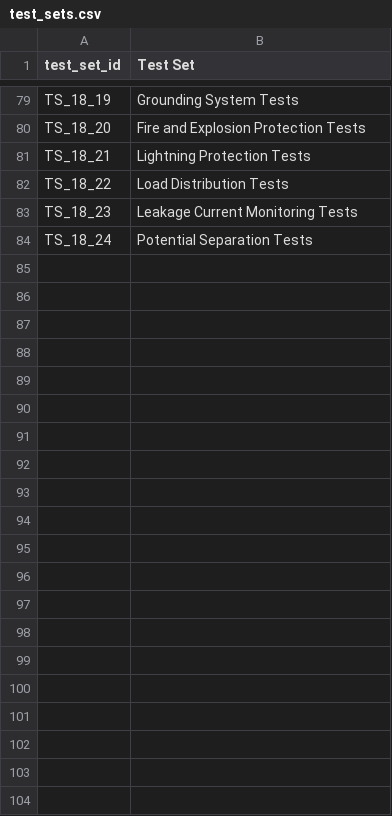
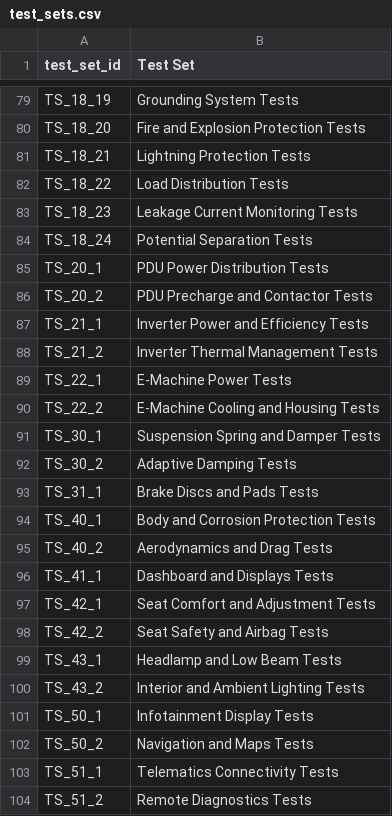
Before and after one commit to neo4j-partners/neo4j-aws-manufacturing, a CSV file: TransformedData/test_sets.csv, drawn as a sheet; only a part is shown, gaps mark what is left out.

```diff
--- a/TransformedData/test_sets.csv
+++ b/TransformedData/test_sets.csv
@@ -84 +84,21 @@ TS_18_23,Leakage Current Monitoring Tests
 TS_18_24,Potential Separation Tests
+TS_20_1,PDU Power Distribution Tests
+TS_20_2,PDU Precharge and Contactor Tests
+TS_21_1,Inverter Power and Efficiency Tests
+TS_21_2,Inverter Thermal Management Tests
+TS_22_1,E-Machine Power Tests
+TS_22_2,E-Machine Cooling and Housing Tests
+TS_30_1,Suspension Spring and Damper Tests
+TS_30_2,Adaptive Damping Tests
+TS_31_1,Brake Discs and Pads Tests
+TS_40_1,Body and Corrosion Protection Tests
+TS_40_2,Aerodynamics and Drag Tests
+TS_41_1,Dashboard and Displays Tests
+TS_42_1,Seat Comfort and Adjustment Tests
+TS_42_2,Seat Safety and Airbag Tests
+TS_43_1,Headlamp and Low Beam Tests
+TS_43_2,Interior and Ambient Lighting Tests
+TS_50_1,Infotainment Display Tests
+TS_50_2,Navigation and Maps Tests
+TS_51_1,Telematics Connectivity Tests
+TS_51_2,Remote Diagnostics Tests
```
Also changed, not shown: TransformedData/components_requirements.csv, TransformedData/requirements_test_sets.csv, 5 other files.
